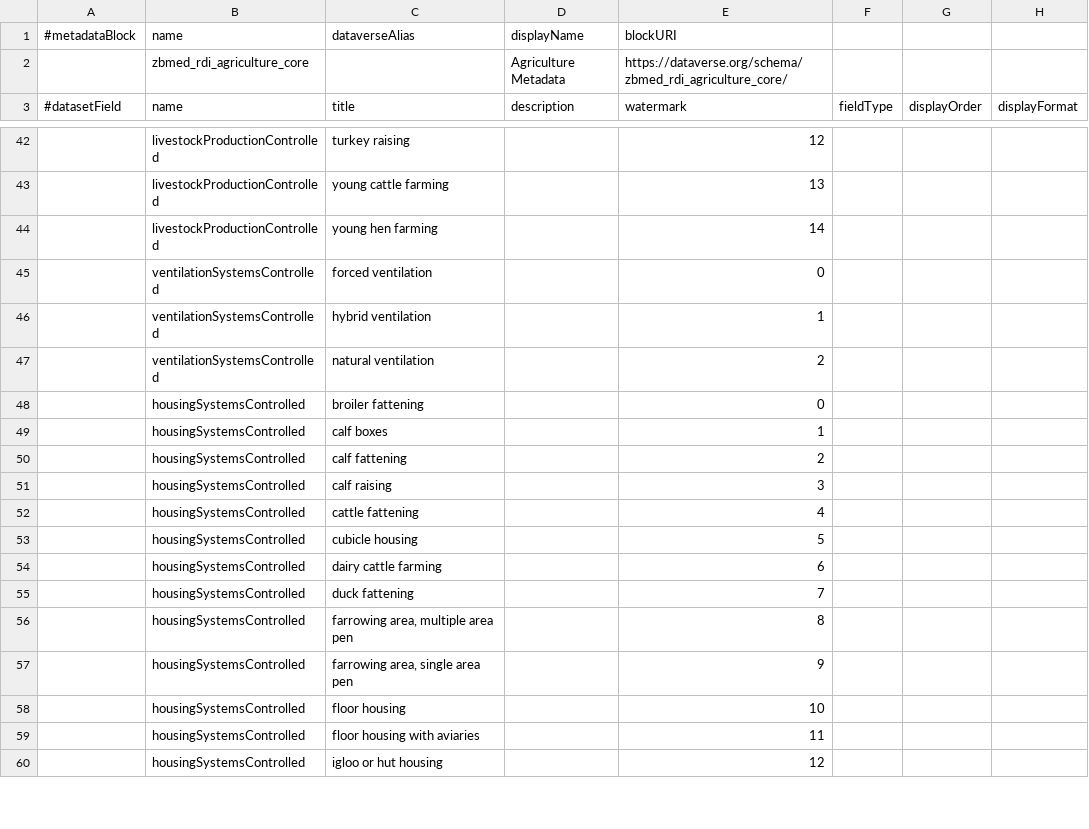
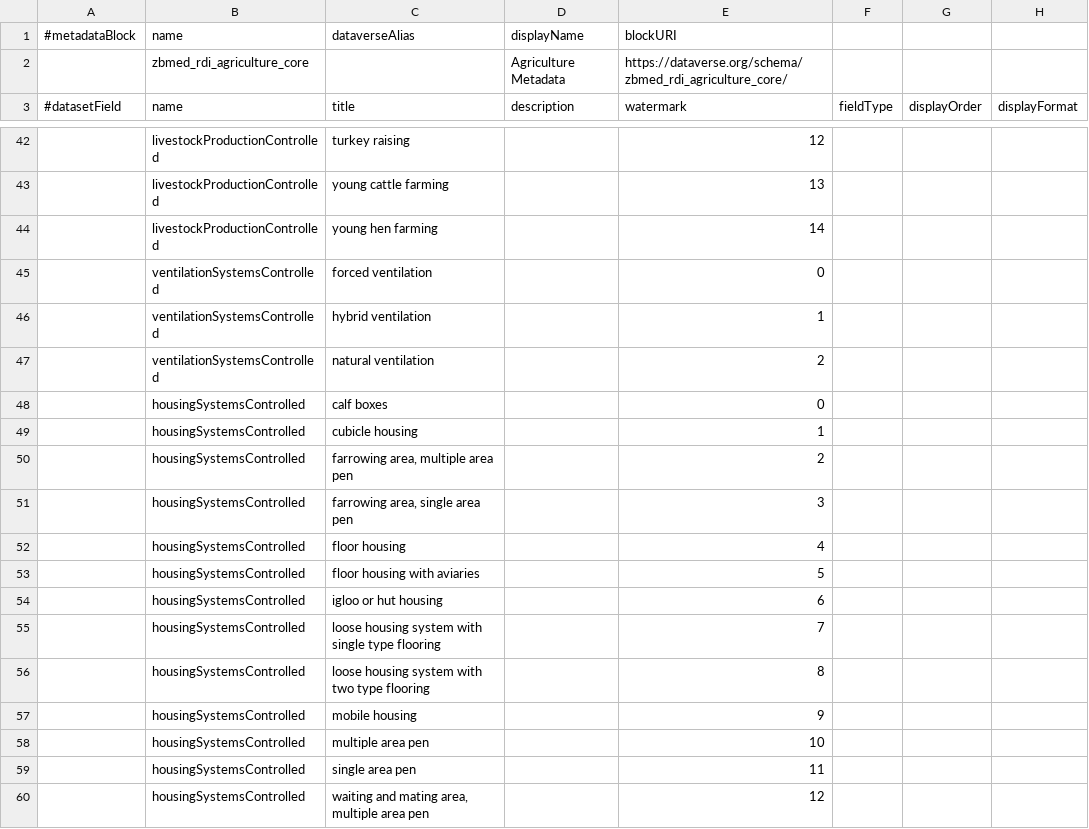
Before and after one commit to nfdi4health/csh-deployment, a TSV file: k8s/dataverse/persona/frl/metadatablocks/zbmed_rdi_agriculture_core.tsv, drawn as a sheet; only a part is shown, gaps mark what is left out; the diff covers the shown part only; the diff names each change by its address in the sheet, - before the commit and + after, or states it on an @@ line.

Commit message:
fix(k8s.dataverse): update FRL metadata blocks

```diff
--- a/k8s/dataverse/persona/frl/metadatablocks/zbmed_rdi_agriculture_core.tsv
+++ b/k8s/dataverse/persona/frl/metadatablocks/zbmed_rdi_agriculture_core.tsv
-C48 (title): broiler fattening
+C48 (title): calf boxes
-C49 (title): calf boxes
+C49 (title): cubicle housing
-C50 (title): calf fattening
+C50 (title): farrowing area, multiple area pen
-C51 (title): calf raising
+C51 (title): farrowing area, single area pen
-C52 (title): cattle fattening
+C52 (title): floor housing
-C53 (title): cubicle housing
+C53 (title): floor housing with aviaries
-C54 (title): dairy cattle farming
+C54 (title): igloo or hut housing
-C55 (title): duck fattening
+C55 (title): loose housing system with single type flooring
-C56 (title): farrowing area, multiple area pen
+C56 (title): loose housing system with two type flooring
-C57 (title): farrowing area, single area pen
+C57 (title): mobile housing
-C58 (title): floor housing
+C58 (title): multiple area pen
-C59 (title): floor housing with aviaries
+C59 (title): single area pen
-C60 (title): igloo or hut housing
+C60 (title): waiting and mating area, multiple area pen
```
Also changed, not shown: 15 removed rows and 1 edited cell elsewhere in this file, 1 other file.
